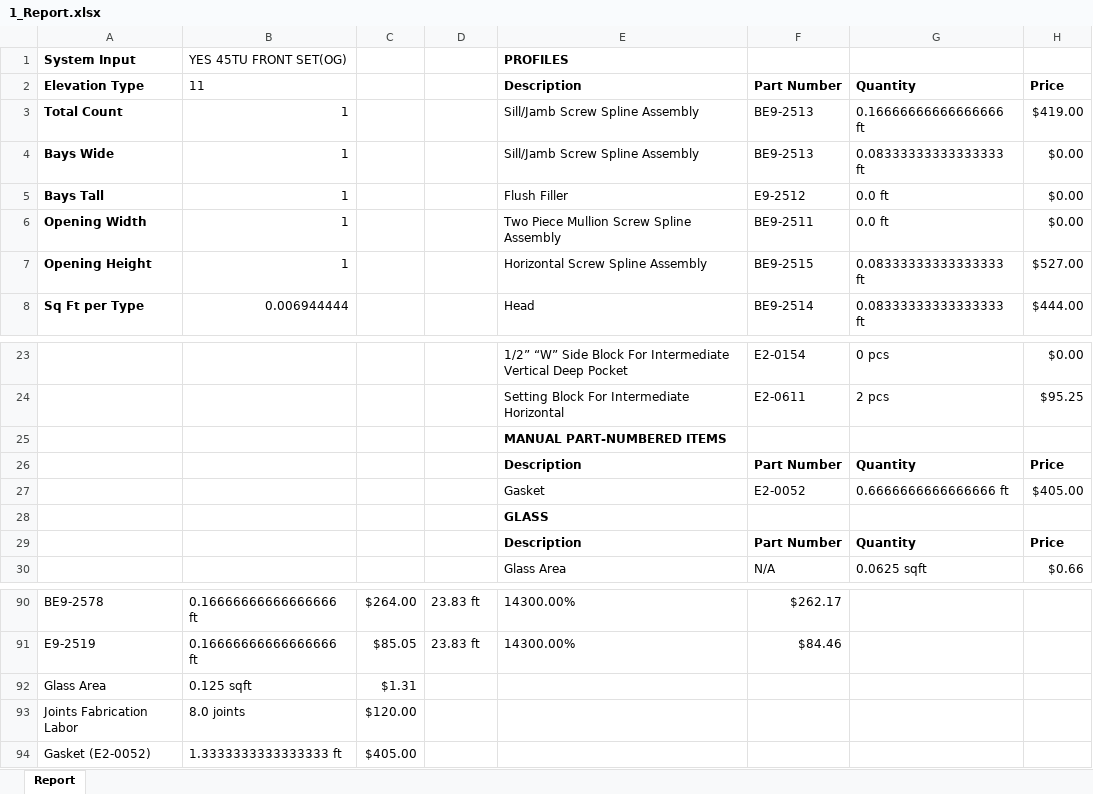
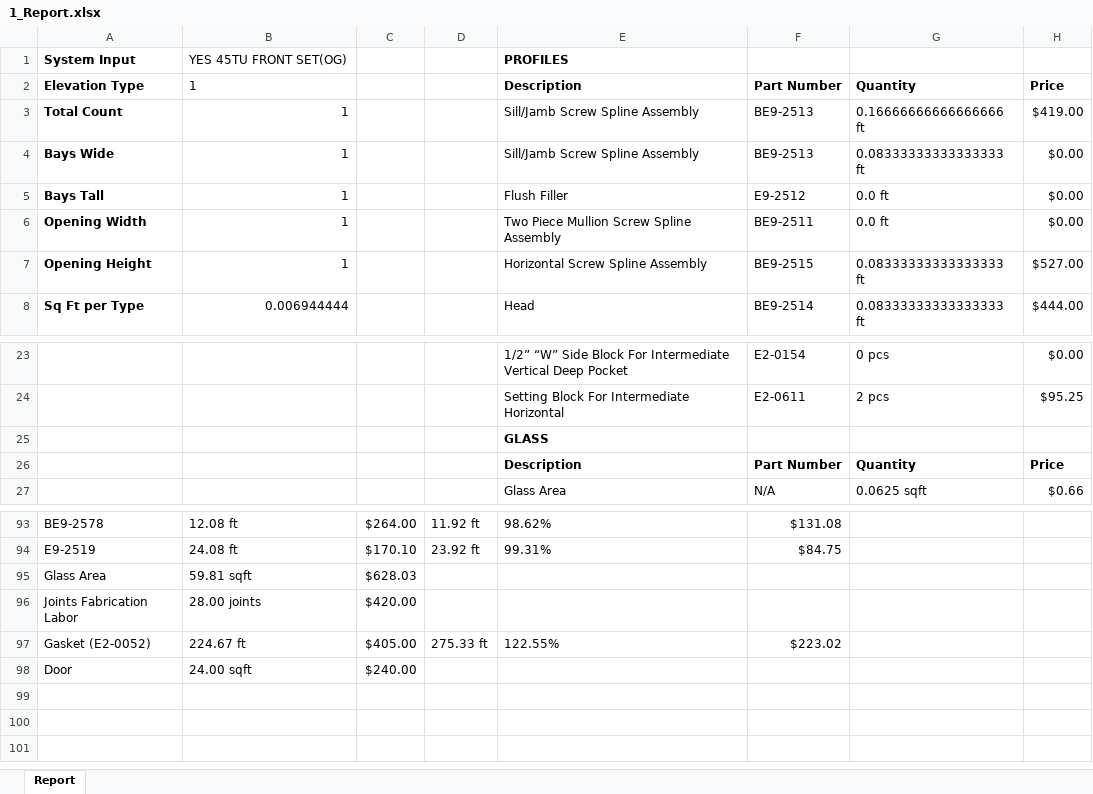
Before and after one commit to anthonyw298/Estimation, an Excel workbook: projects/1_Report.xlsx, sheet Report, drawn as a sheet; only a part is shown, gaps mark what is left out; values as stored, in another font and other column widths than the file's, no borders; removed rows and columns are numbered as before the commit, all else as after; the diff covers the shown part only; the diff names each change by its address in the sheet, - before the commit and + after, or states it on an @@ line.

Commit message:
Refined Gasket Header+ Waste Material

```diff
--- a/projects/1_Report.xlsx (sheet Report)
+++ b/projects/1_Report.xlsx (sheet Report)
-B2: 11
+B2: 1
-row 25:  |  |  |  | MANUAL PART-NUMBERED ITEMS
@@ row 26 moved to row 32: Description @@
@@ row 27 moved to row 33: Gasket @@
-B93: 0.16666666666666666 ft
+B93: 12.08 ft
-D93: 23.83 ft
+D93: 11.92 ft
-E93: 14300.00%
+E93: 98.62%
-F93: $262.17
+F93: $131.08
-row 91: E9-2519 | 0.16666666666666666 ft | $85.05 | 23.83 ft | 14300.00% | $84.46
+row 94: E9-2519 | 24.08 ft | $170.10 | 23.92 ft | 99.31% | $84.75
-B95: 0.125 sqft
+B95: 59.81 sqft
-C95: $1.31
+C95: $628.03
-B96: 8.0 joints
+B96: 28.00 joints
-C96: $120.00
+C96: $420.00
-B97: 1.3333333333333333 ft
+B97: 224.67 ft
-D97: (empty)
+D97: 275.33 ft
-E97: (empty)
+E97: 122.55%
-F97: (empty)
+F97: $223.02
+row 98: Door | 24.00 sqft | $240.00
```
Also changed, not shown: 7 added rows, 3 removed rows, 1 moved row and 90 edited cells elsewhere in this sheet, 3 other files.
